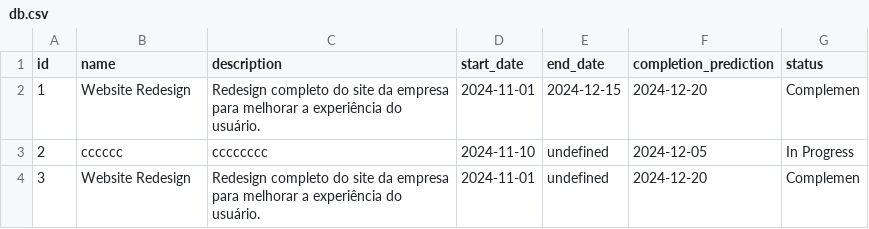
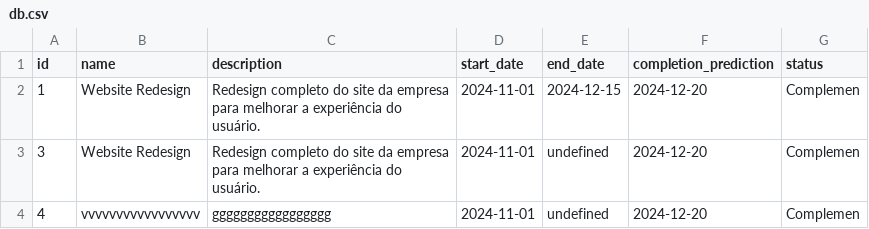
Before and after one commit to rubensrabelo/python_e_ciencia_de_dados, a CSV file: fastapi/project_management/db/db.csv, drawn as a sheet.

```diff
--- a/fastapi/project_management/db/db.csv
+++ b/fastapi/project_management/db/db.csv
@@ -2,3 +2,3 @@ id,name,description,start_date,end_date,completion_prediction,status
 1,Website Redesign,Redesign completo do site da empresa para melhorar a experiência do usuário.,2024-11-01,2024-12-15,2024-12-20,Complemen
-2,cccccc,cccccccc,2024-11-10,undefined,2024-12-05,In Progress
 3,Website Redesign,Redesign completo do site da empresa para melhorar a experiência do usuário.,2024-11-01,undefined,2024-12-20,Complemen
+4,vvvvvvvvvvvvvvvvv,ggggggggggggggggg,2024-11-01,undefined,2024-12-20,Complemen
```
Also changed, not shown: 3 other files.
